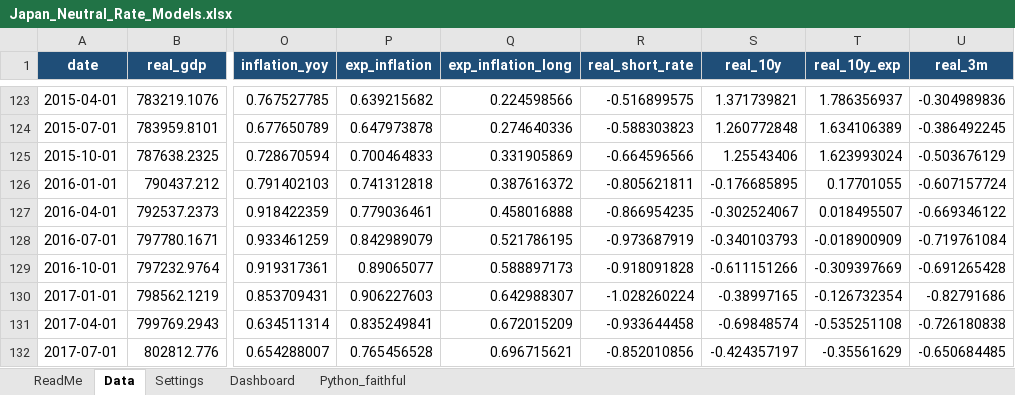
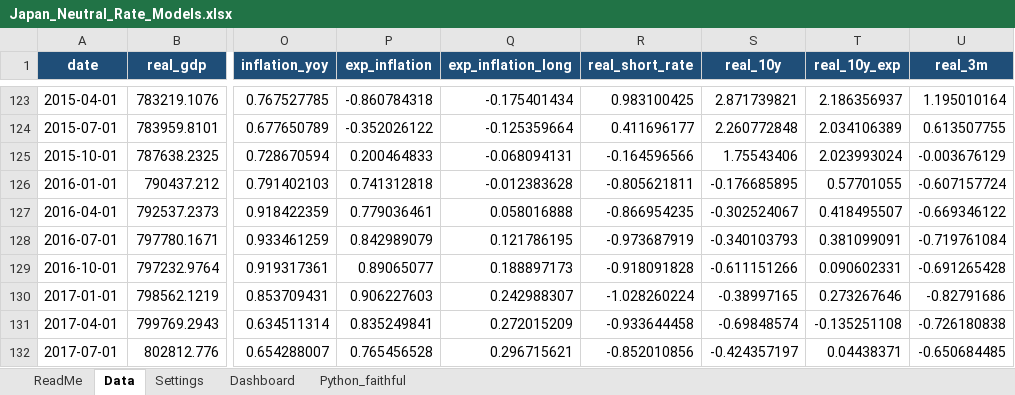
Before and after one commit to LY069/Neutral-Rate, an Excel workbook: excel/Japan_Neutral_Rate_Models.xlsx, sheet Data, drawn as a sheet; only a part is shown, gaps mark what is left out; values as stored, in another font and other column widths than the file's, no borders; the diff covers the shown part only; the diff names each change by its address in the sheet, - before the commit and + after, or states it on an @@ line.

```diff
--- a/excel/Japan_Neutral_Rate_Models.xlsx (sheet Data)
+++ b/excel/Japan_Neutral_Rate_Models.xlsx (sheet Data)
-P123 (exp_inflation): 0.639215682
+P123 (exp_inflation): -0.860784318
-Q123 (exp_inflation_long): 0.224598566
+Q123 (exp_inflation_long): -0.175401434
-R123 (real_short_rate): -0.516899575
+R123 (real_short_rate): 0.983100425
-S123 (real_10y): 1.371739821
+S123 (real_10y): 2.871739821
-T123 (real_10y_exp): 1.786356937
+T123 (real_10y_exp): 2.186356937
-U123 (real_3m): -0.304989836
+U123 (real_3m): 1.195010164
-P124 (exp_inflation): 0.647973878
+P124 (exp_inflation): -0.352026122
-Q124 (exp_inflation_long): 0.274640336
+Q124 (exp_inflation_long): -0.125359664
-R124 (real_short_rate): -0.588303823
+R124 (real_short_rate): 0.411696177
-S124 (real_10y): 1.260772848
+S124 (real_10y): 2.260772848
-T124 (real_10y_exp): 1.634106389
+T124 (real_10y_exp): 2.034106389
-U124 (real_3m): -0.386492245
+U124 (real_3m): 0.613507755
-P125 (exp_inflation): 0.700464833
+P125 (exp_inflation): 0.200464833
-Q125 (exp_inflation_long): 0.331905869
+Q125 (exp_inflation_long): -0.068094131
-R125 (real_short_rate): -0.664596566
+R125 (real_short_rate): -0.164596566
-S125 (real_10y): 1.25543406
+S125 (real_10y): 1.75543406
-T125 (real_10y_exp): 1.623993024
+T125 (real_10y_exp): 2.023993024
-U125 (real_3m): -0.503676129
+U125 (real_3m): -0.003676129
-Q126 (exp_inflation_long): 0.387616372
+Q126 (exp_inflation_long): -0.012383628
-T126 (real_10y_exp): 0.17701055
+T126 (real_10y_exp): 0.57701055
-Q127 (exp_inflation_long): 0.458016888
+Q127 (exp_inflation_long): 0.058016888
-T127 (real_10y_exp): 0.018495507
+T127 (real_10y_exp): 0.418495507
-Q128 (exp_inflation_long): 0.521786195
+Q128 (exp_inflation_long): 0.121786195
-T128 (real_10y_exp): -0.018900909
+T128 (real_10y_exp): 0.381099091
-Q129 (exp_inflation_long): 0.588897173
+Q129 (exp_inflation_long): 0.188897173
-T129 (real_10y_exp): -0.309397669
+T129 (real_10y_exp): 0.090602331
-Q130 (exp_inflation_long): 0.642988307
+Q130 (exp_inflation_long): 0.242988307
-T130 (real_10y_exp): -0.126732354
+T130 (real_10y_exp): 0.273267646
-Q131 (exp_inflation_long): 0.672015209
+Q131 (exp_inflation_long): 0.272015209
-T131 (real_10y_exp): -0.535251108
+T131 (real_10y_exp): -0.135251108
-Q132 (exp_inflation_long): 0.696715621
+Q132 (exp_inflation_long): 0.296715621
-T132 (real_10y_exp): -0.35561629
+T132 (real_10y_exp): 0.04438371
```
Also changed, not shown: 294 edited cells elsewhere in this sheet, sheet Python_faithful, 14 other files.
